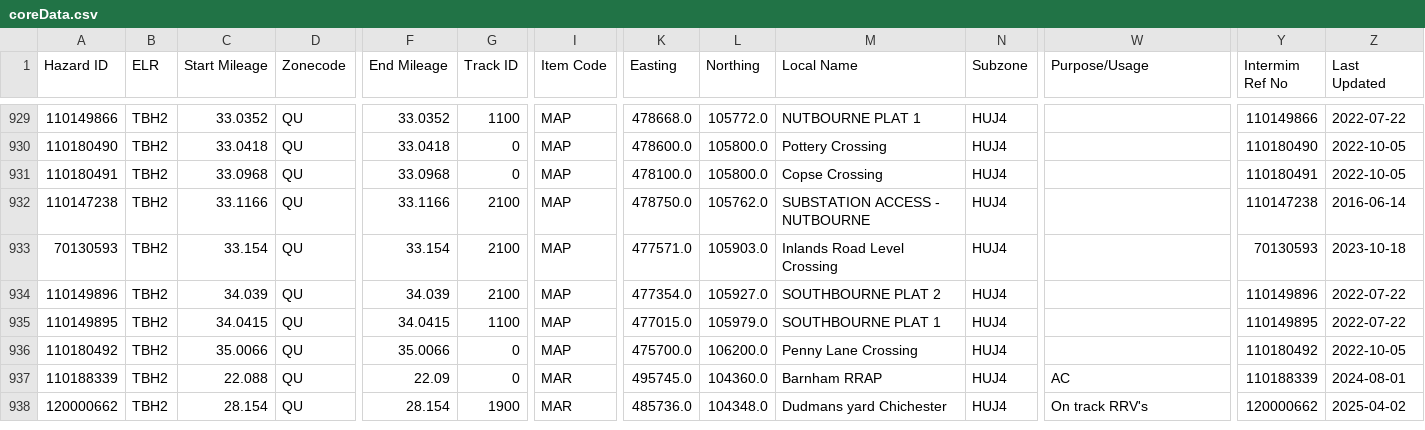
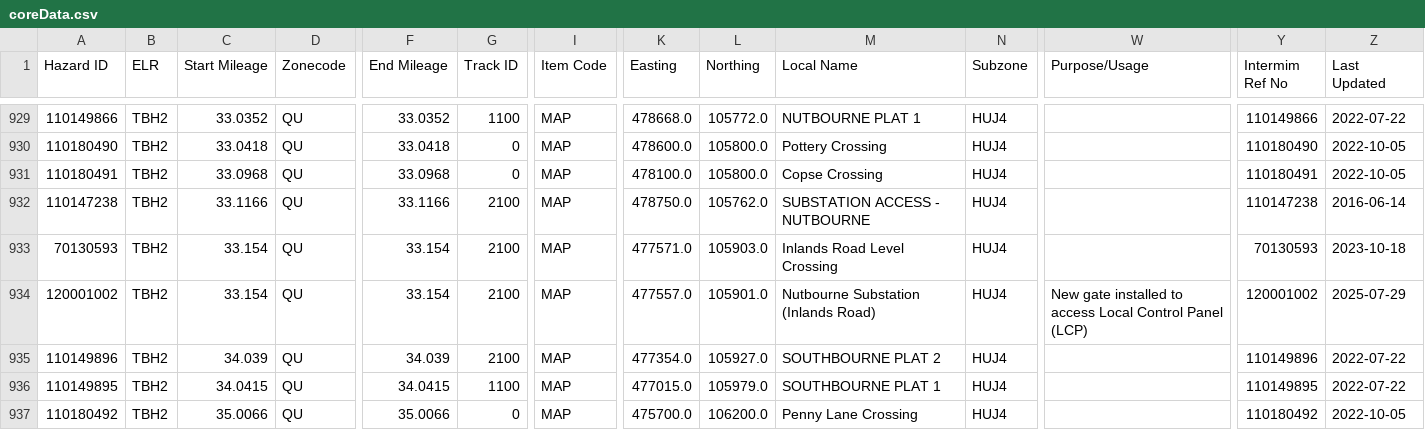
Before and after one commit to infrastructureclub/nr-national-hazard-directory, a CSV file: data/QU/coreData.csv, drawn as a sheet; only a part is shown, gaps mark what is left out; the shorter side is filled out with more unchanged rows; rows hold the shown columns only; the diff names each change by its address in the sheet, - before the commit and + after, or states it on an @@ line.

Commit message:
Automatic NRNHD data update

```diff
--- a/data/QU/coreData.csv
+++ b/data/QU/coreData.csv
+row 934: 120001002 | TBH2 | 33.154 | QU | 33.154 | 2100 | MAP | 477557.0 | 105901.0 | Nutbourne Substation (Inlands Road) | HUJ4 | New gate installed to access Local Control Panel (LCP) | 120001002 | 2025-07-29
```
Also changed, not shown: data/QD/coreData.csv, data/QF/coreData.csv, 1 other file.
